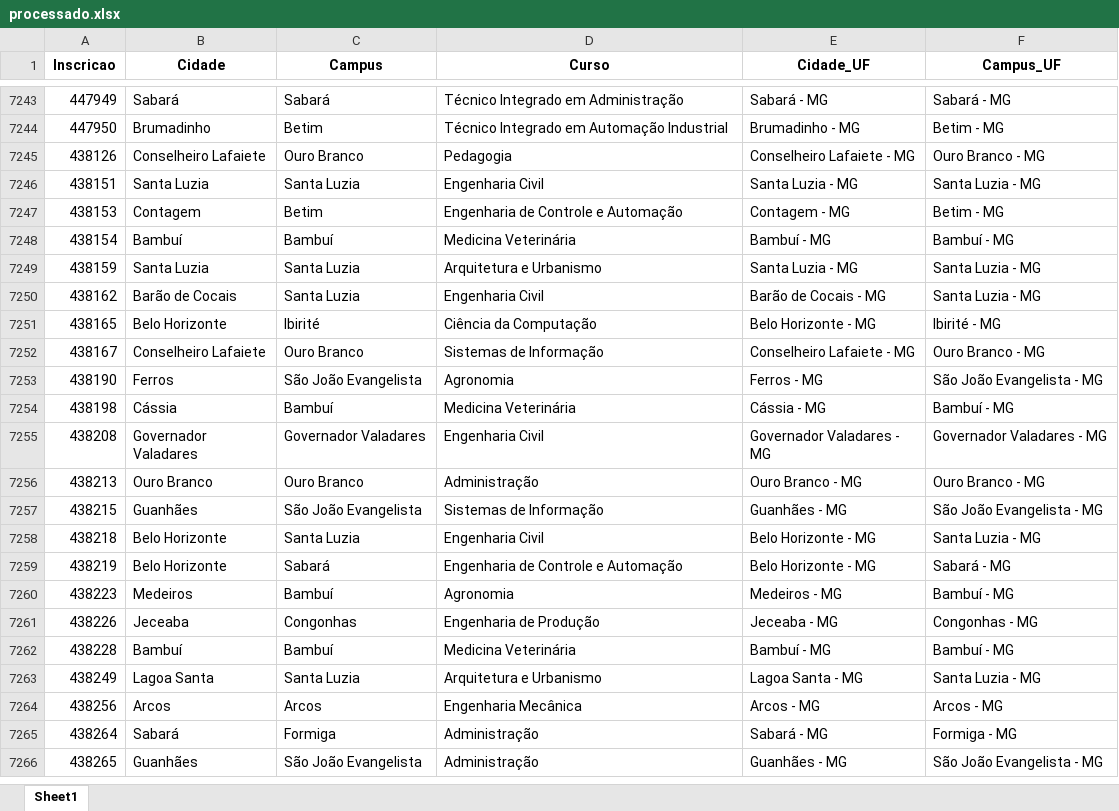
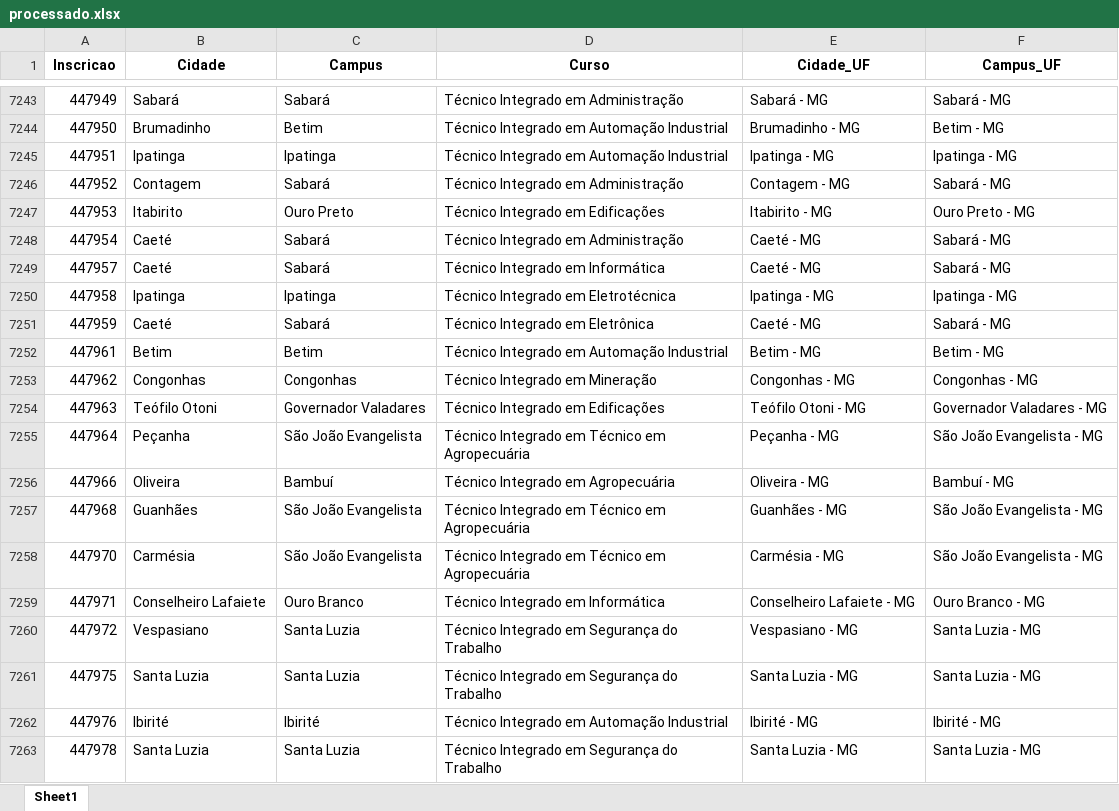
Before and after one commit to lucianovilasboas/vestibular-mapa2025, an Excel workbook: dados/processado.xlsx, sheet Sheet1, drawn as a sheet; only a part is shown, gaps mark what is left out; the shorter side is filled out with more unchanged rows; values as stored, in another font and other column widths than the file's, no borders; the diff covers the shown part only; the diff names each change by its address in the sheet, - before the commit and + after, or states it on an @@ line.

Commit message:
Data update using git

```diff
--- a/dados/processado.xlsx (sheet Sheet1)
+++ b/dados/processado.xlsx (sheet Sheet1)
+row 7245: 447951 | Ipatinga | Ipatinga | Técnico Integrado em Automação Industrial | Ipatinga - MG | Ipatinga - MG
+row 7246: 447952 | Contagem | Sabará | Técnico Integrado em Administração | Contagem - MG | Sabará - MG
+row 7247: 447953 | Itabirito | Ouro Preto | Técnico Integrado em Edificações | Itabirito - MG | Ouro Preto - MG
+row 7248: 447954 | Caeté | Sabará | Técnico Integrado em Administração | Caeté - MG | Sabará - MG
+row 7249: 447957 | Caeté | Sabará | Técnico Integrado em Informática | Caeté - MG | Sabará - MG
+row 7250: 447958 | Ipatinga | Ipatinga | Técnico Integrado em Eletrotécnica | Ipatinga - MG | Ipatinga - MG
+row 7251: 447959 | Caeté | Sabará | Técnico Integrado em Eletrônica | Caeté - MG | Sabará - MG
+row 7252: 447961 | Betim | Betim | Técnico Integrado em Automação Industrial | Betim - MG | Betim - MG
+row 7253: 447962 | Congonhas | Congonhas | Técnico Integrado em Mineração | Congonhas - MG | Congonhas - MG
+row 7254: 447963 | Teófilo Otoni | Governador Valadares | Técnico Integrado em Edificações | Teófilo Otoni - MG | Governador Valadares - MG
+row 7255: 447964 | Peçanha | São João Evangelista | Técnico Integrado em Técnico em Agropecuária | Peçanha - MG | São João Evangelista - MG
+row 7256: 447966 | Oliveira | Bambuí | Técnico Integrado em Agropecuária | Oliveira - MG | Bambuí - MG
+row 7257: 447968 | Guanhães | São João Evangelista | Técnico Integrado em Técnico em Agropecuária | Guanhães - MG | São João Evangelista - MG
+row 7258: 447970 | Carmésia | São João Evangelista | Técnico Integrado em Técnico em Agropecuária | Carmésia - MG | São João Evangelista - MG
+row 7259: 447971 | Conselheiro Lafaiete | Ouro Branco | Técnico Integrado em Informática | Conselheiro Lafaiete - MG | Ouro Branco - MG
+row 7260: 447972 | Vespasiano | Santa Luzia | Técnico Integrado em Segurança do Trabalho | Vespasiano - MG | Santa Luzia - MG
+row 7261: 447975 | Santa Luzia | Santa Luzia | Técnico Integrado em Segurança do Trabalho | Santa Luzia - MG | Santa Luzia - MG
+row 7262: 447976 | Ibirité | Ibirité | Técnico Integrado em Automação Industrial | Ibirité - MG | Ibirité - MG
+row 7263: 447978 | Santa Luzia | Santa Luzia | Técnico Integrado em Segurança do Trabalho | Santa Luzia - MG | Santa Luzia - MG
```
Also changed, not shown: 51 added rows and 4 edited cells elsewhere in this sheet.
